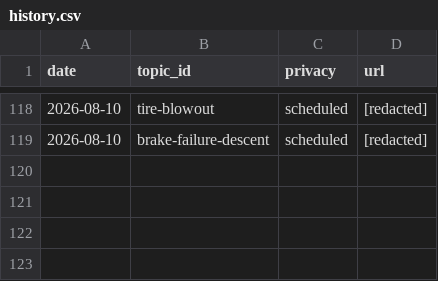
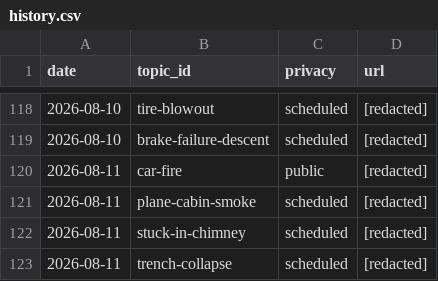
Before and after one commit to chat94534-oss/shorts-autoposter-b, a CSV file: logs/history.csv, drawn as a sheet; only a part is shown, gaps mark what is left out; the diff names each change by its address in the sheet, - before the commit and + after, or states it on an @@ line.

```diff
--- a/logs/history.csv
+++ b/logs/history.csv
+row 120: 2026-08-11 | car-fire | public | [redacted]
+row 121: 2026-08-11 | plane-cabin-smoke | scheduled | [redacted]
+row 122: 2026-08-11 | stuck-in-chimney | scheduled | [redacted]
+row 123: 2026-08-11 | trench-collapse | scheduled | [redacted]
```
Also changed, not shown: 2 other files.
